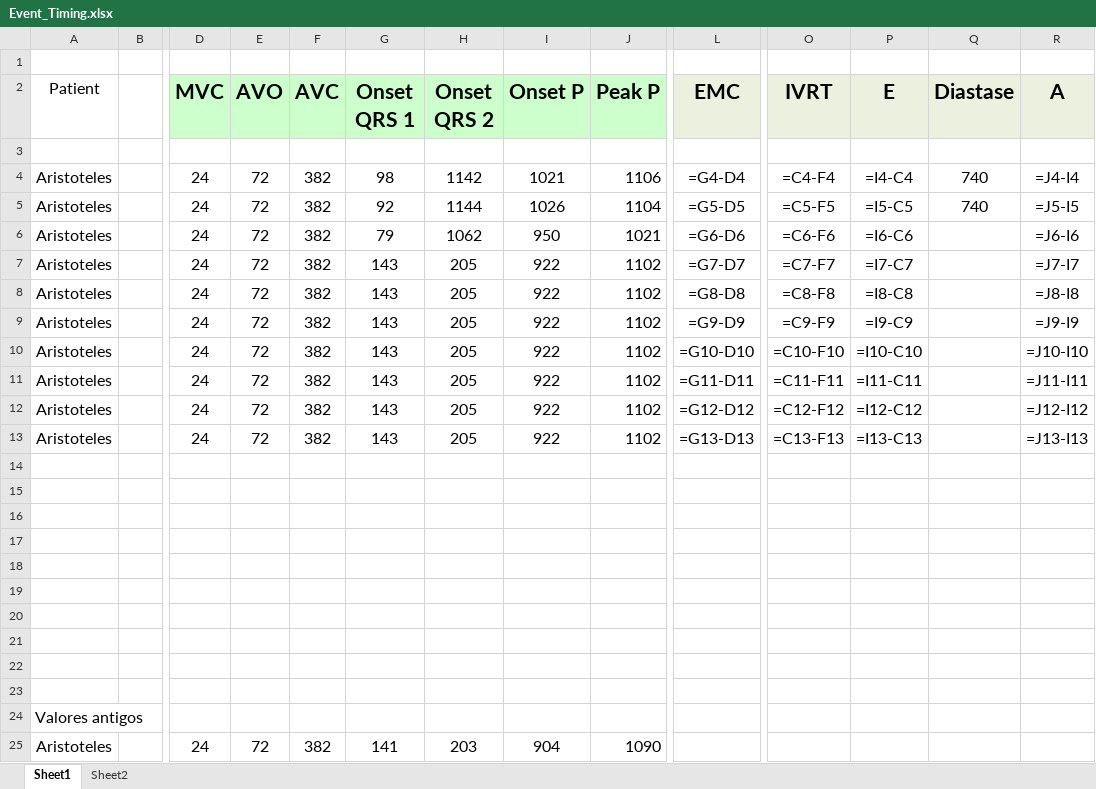
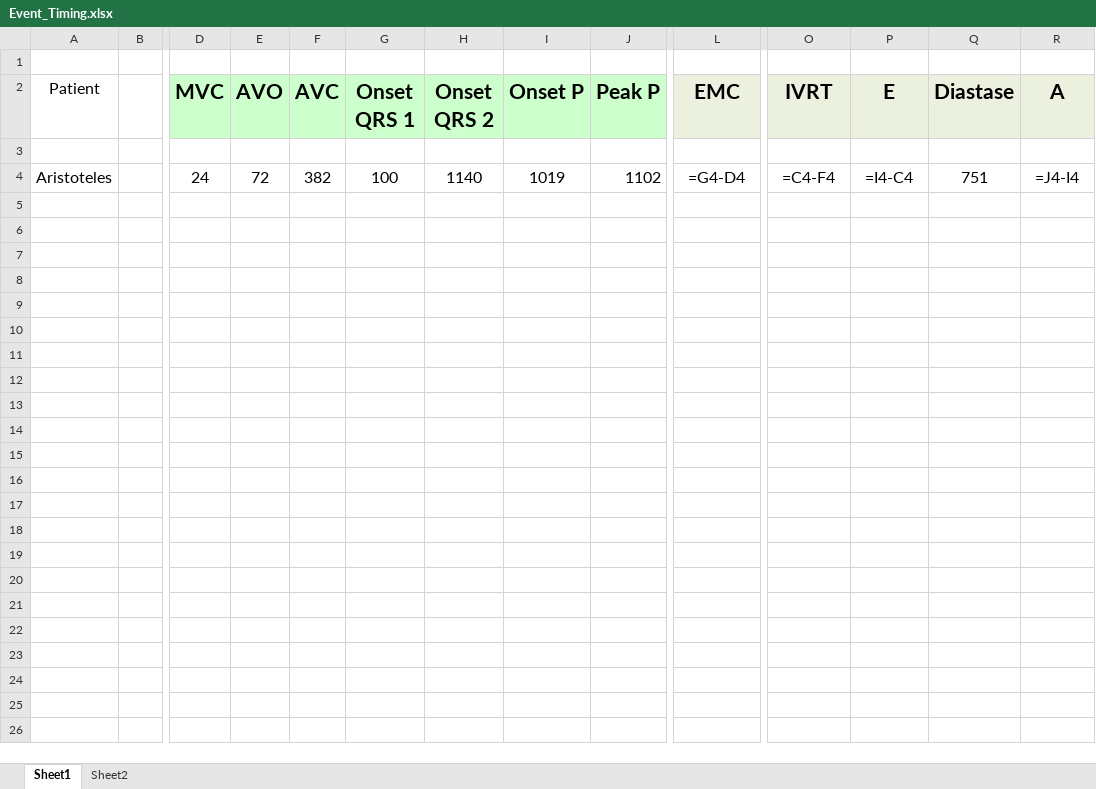
Before and after one commit to GPDS/Public-D-Station, an Excel workbook: Event_Timing.xlsx, sheet Sheet1, drawn as a sheet; only a part is shown, gaps mark what is left out; values as stored, in another font and other column widths than the file's, no borders; formulas without a stored value are shown as written; rows hold the shown columns only; the diff names each change by its address in the sheet, - before the commit and + after, or states it on an @@ line.

```diff
--- a/Event_Timing.xlsx (sheet Sheet1)
+++ b/Event_Timing.xlsx (sheet Sheet1)
-G4 (Onset QRS 1): 98
+G4 (Onset QRS 1): 100
-H4 (Onset QRS 2): 1142
+H4 (Onset QRS 2): 1140
-I4 (Onset P): 1021
+I4 (Onset P): 1019
-J4 (Peak P): 1106
+J4 (Peak P): 1102
-Q4 (Diastase): 740
+Q4 (Diastase): 751
-row 5: Aristoteles |  | 24 | 72 | 382 | 92 | 1144 | 1026 | 1104 | =G5-D5 | =C5-F5 | =I5-C5 | 740 | =J5-I5
-row 6: Aristoteles |  | 24 | 72 | 382 | 79 | 1062 | 950 | 1021 | =G6-D6 | =C6-F6 | =I6-C6 |  | =J6-I6
-row 7: Aristoteles |  | 24 | 72 | 382 | 143 | 205 | 922 | 1102 | =G7-D7 | =C7-F7 | =I7-C7 |  | =J7-I7
-row 8: Aristoteles |  | 24 | 72 | 382 | 143 | 205 | 922 | 1102 | =G8-D8 | =C8-F8 | =I8-C8 |  | =J8-I8
-row 9: Aristoteles |  | 24 | 72 | 382 | 143 | 205 | 922 | 1102 | =G9-D9 | =C9-F9 | =I9-C9 |  | =J9-I9
-row 10: Aristoteles |  | 24 | 72 | 382 | 143 | 205 | 922 | 1102 | =G10-D10 | =C10-F10 | =I10-C10 |  | =J10-I10
-row 11: Aristoteles |  | 24 | 72 | 382 | 143 | 205 | 922 | 1102 | =G11-D11 | =C11-F11 | =I11-C11 |  | =J11-I11
-row 12: Aristoteles |  | 24 | 72 | 382 | 143 | 205 | 922 | 1102 | =G12-D12 | =C12-F12 | =I12-C12 |  | =J12-I12
-row 13: Aristoteles |  | 24 | 72 | 382 | 143 | 205 | 922 | 1102 | =G13-D13 | =C13-F13 | =I13-C13 |  | =J13-I13
-row 14: (empty)
-row 15: (empty)
-row 16: (empty)
-row 17: (empty)
-row 18: (empty)
-row 19: (empty)
-row 20: (empty)
-row 21: (empty)
-row 22: (empty)
-row 23: (empty)
-row 24: Valores antigos
-row 25: Aristoteles |  | 24 | 72 | 382 | 141 | 203 | 904 | 1090
```
Also changed, not shown: 7 other files.
